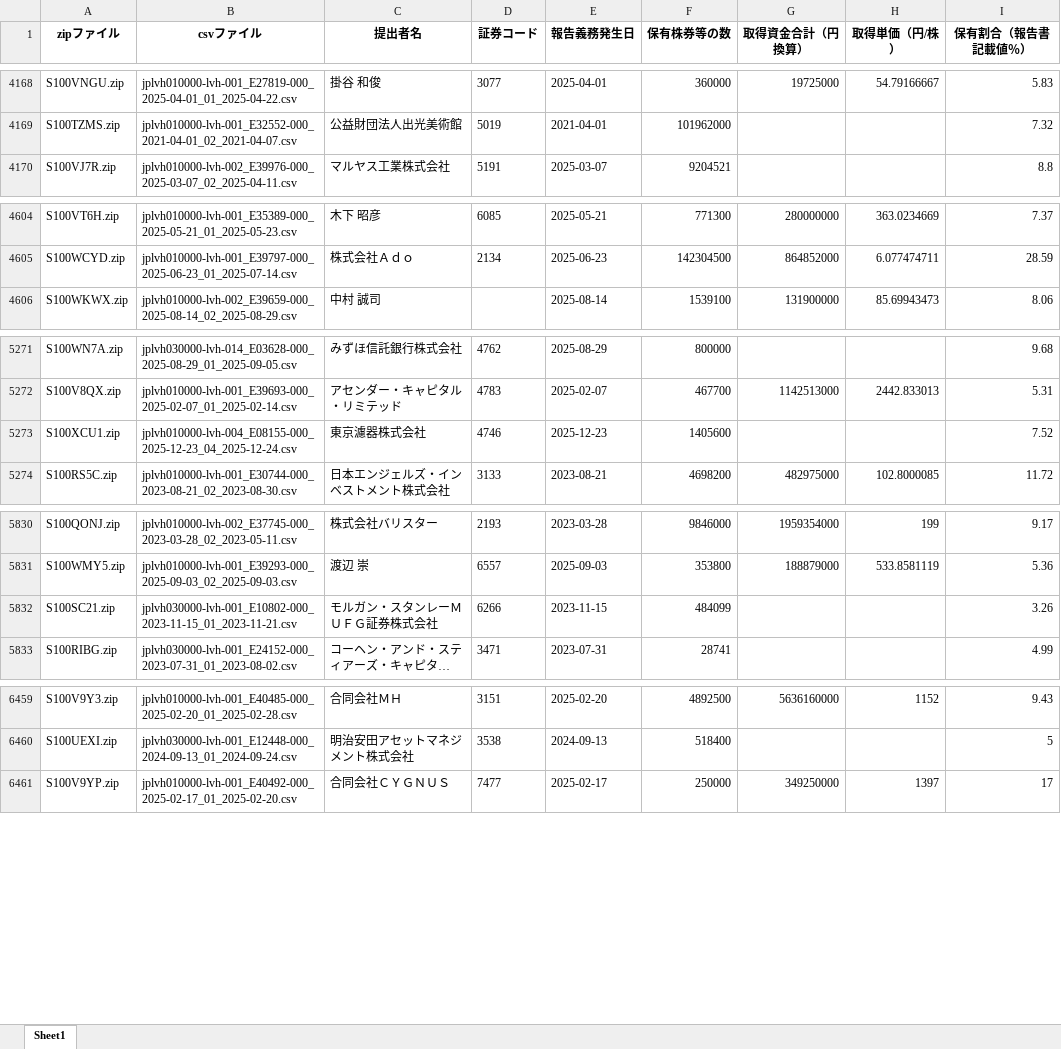
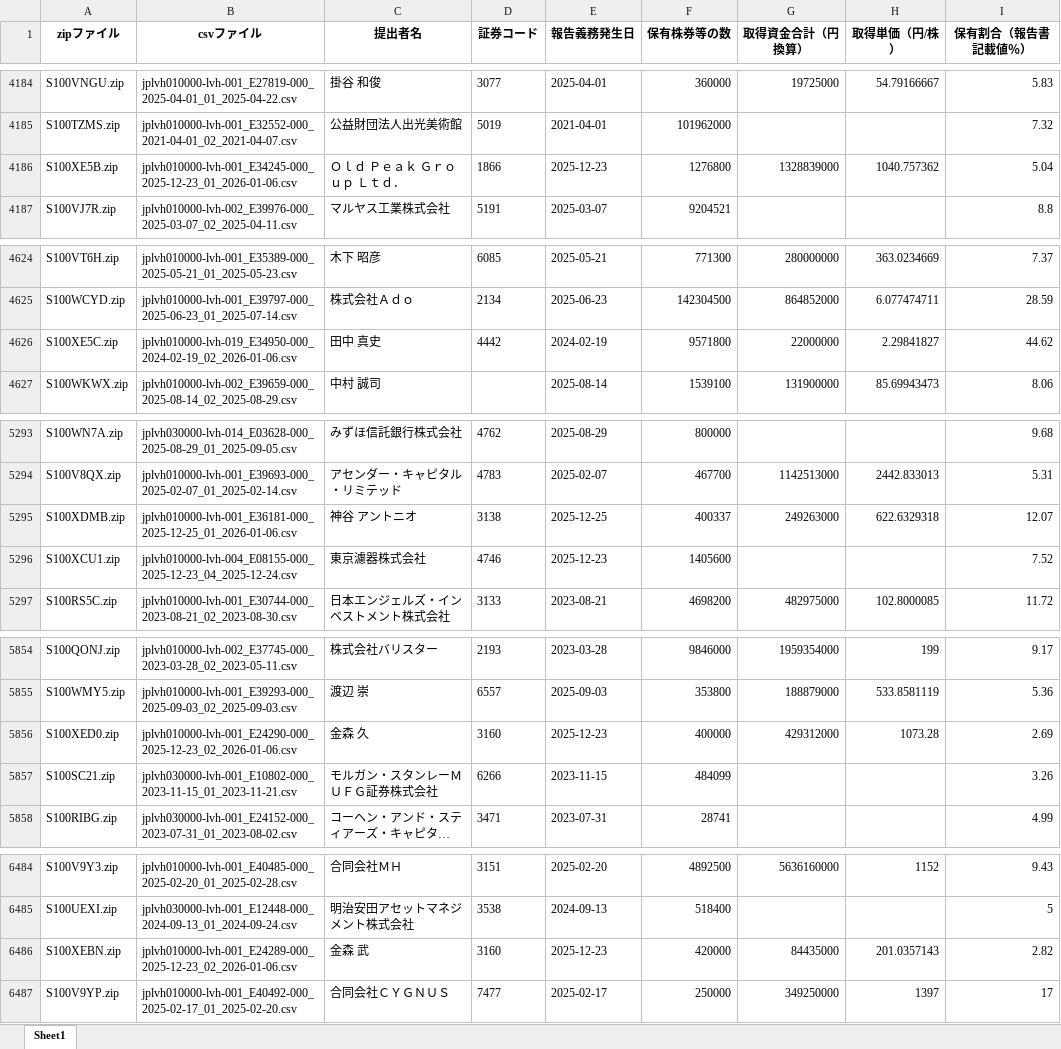
Before and after one commit to harubon1027-pixel/activist-results, an Excel workbook: docs/大量保有報告書_解析結果.xlsx, sheet Sheet1, drawn as a sheet; only a part is shown, gaps mark what is left out; long unchanged cells end in …; values as stored, in another font and other column widths than the file's, no borders; the diff covers the shown part only; the diff names each change by its address in the sheet, - before the commit and + after, or states it on an @@ line.

```diff
--- a/docs/大量保有報告書_解析結果.xlsx (sheet Sheet1)
+++ b/docs/大量保有報告書_解析結果.xlsx (sheet Sheet1)
+row 4186: S100XE5B.zip | jplvh010000-lvh-001_E34245-000_2025-12-23_01_2026-01-06.csv | Ｏｌｄ Ｐｅａｋ Ｇｒｏｕｐ Ｌｔｄ． | 1866 | 2025-12-23 | 1276800 | 1328839000 | 1040.757362 | 5.04
+row 4626: S100XE5C.zip | jplvh010000-lvh-019_E34950-000_2024-02-19_02_2026-01-06.csv | 田中 真史 | 4442 | 2024-02-19 | 9571800 | 22000000 | 2.29841827 | 44.62
+row 5295: S100XDMB.zip | jplvh010000-lvh-001_E36181-000_2025-12-25_01_2026-01-06.csv | 神谷 アントニオ | 3138 | 2025-12-25 | 400337 | 249263000 | 622.6329318 | 12.07
+row 5856: S100XED0.zip | jplvh010000-lvh-001_E24290-000_2025-12-23_02_2026-01-06.csv | 金森 久 | 3160 | 2025-12-23 | 400000 | 429312000 | 1073.28 | 2.69
+row 6486: S100XEBN.zip | jplvh010000-lvh-001_E24289-000_2025-12-23_02_2026-01-06.csv | 金森 武 | 3160 | 2025-12-23 | 420000 | 84435000 | 201.0357143 | 2.82
```
Also changed, not shown: 36 added rows and 2 removed rows elsewhere in this sheet, docs/アクティビスト銘柄_資産判定.xlsx, docs/アクティビスト銘柄一覧.xlsx.
